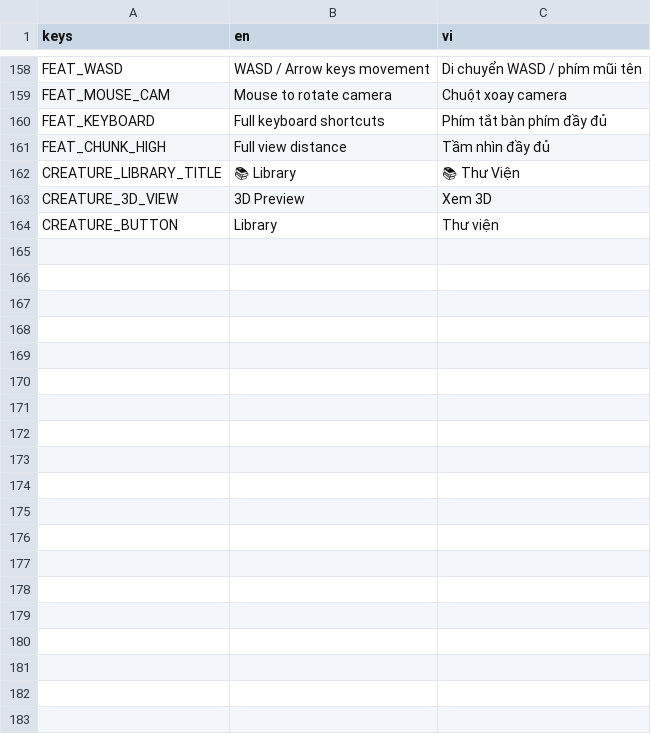
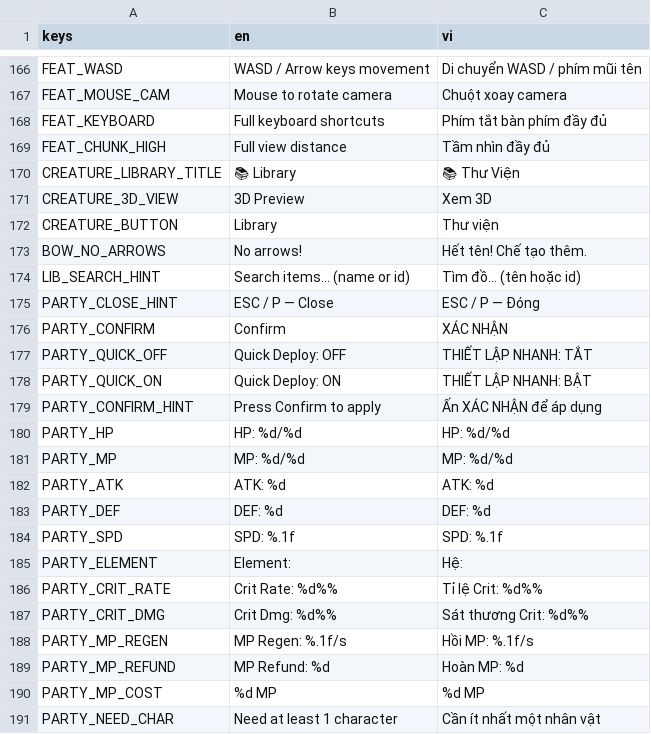
Before and after one commit to GnasValluk/3D-Cube-Lite, a CSV file: translations/game.csv, drawn as a sheet; only a part is shown, gaps mark what is left out; the diff covers the shown part only.

```diff
--- a/translations/game.csv
+++ b/translations/game.csv
@@ -164 +172,20 @@ CREATURE_3D_VIEW,3D Preview,Xem 3D
 CREATURE_BUTTON,Library,Thư viện
+BOW_NO_ARROWS,No arrows!,Hết tên! Chế tạo thêm.
+LIB_SEARCH_HINT,Search items... (name or id),Tìm đồ... (tên hoặc id)
+PARTY_CLOSE_HINT,"ESC / P — Close","ESC / P — Đóng"
+PARTY_CONFIRM,Confirm,XÁC NHẬN
+PARTY_QUICK_OFF,Quick Deploy: OFF,THIẾT LẬP NHANH: TẮT
+PARTY_QUICK_ON,Quick Deploy: ON,THIẾT LẬP NHANH: BẬT
+PARTY_CONFIRM_HINT,Press Confirm to apply,Ấn XÁC NHẬN để áp dụng
+PARTY_HP,HP: %d/%d,HP: %d/%d
+PARTY_MP,MP: %d/%d,MP: %d/%d
+PARTY_ATK,ATK: %d,ATK: %d
+PARTY_DEF,DEF: %d,DEF: %d
+PARTY_SPD,SPD: %.1f,SPD: %.1f
+PARTY_ELEMENT,Element: ,Hệ:
+PARTY_CRIT_RATE,Crit Rate: %d%%,Tỉ lệ Crit: %d%%
+PARTY_CRIT_DMG,Crit Dmg: %d%%,Sát thương Crit: %d%%
+PARTY_MP_REGEN,MP Regen: %.1f/s,Hồi MP: %.1f/s
+PARTY_MP_REFUND,MP Refund: %d,Hoàn MP: %d
+PARTY_MP_COST,%d MP,%d MP
+PARTY_NEED_CHAR,Need at least 1 character,Cần ít nhất một nhân vật
```
Also changed, not shown: 36 added rows, 1 removed row and 3 edited cells elsewhere in this file, 50 other files.
